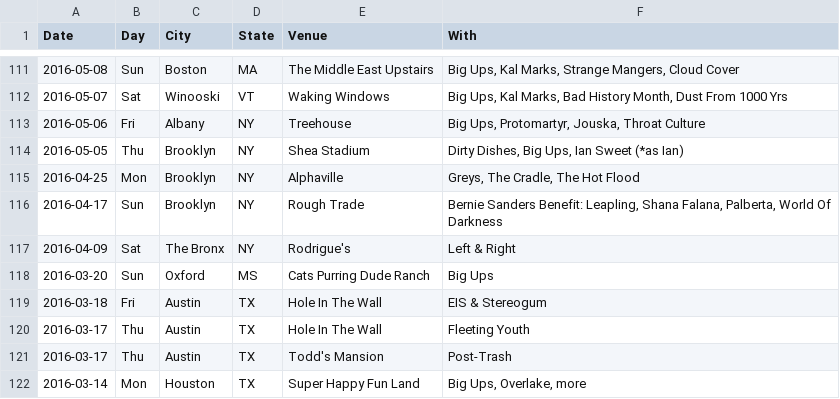
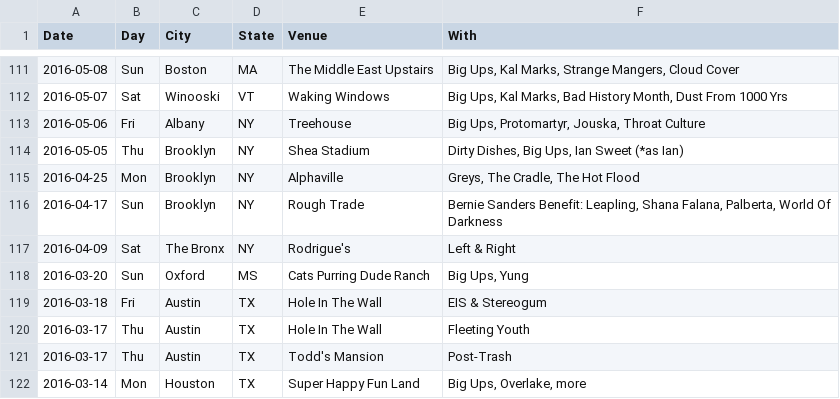
Before and after one commit to washerfacts/washerfacts.github.io, a CSV file: archive.csv, drawn as a sheet; only a part is shown, gaps mark what is left out.

Commit message:
Update archive

```diff
--- a/archive.csv
+++ b/archive.csv
@@ -117,3 +117,3 @@ Date,Day,City,State,Venue,With
 2016-04-09,Sat,The Bronx,NY,Rodrigue's,Left & Right
-2016-03-20,Sun,Oxford,MS,Cats Purring Dude Ranch,Big Ups
+2016-03-20,Sun,Oxford,MS,Cats Purring Dude Ranch,"Big Ups, Yung"
 2016-03-18,Fri,Austin,TX,Hole In The Wall,EIS & Stereogum
```
